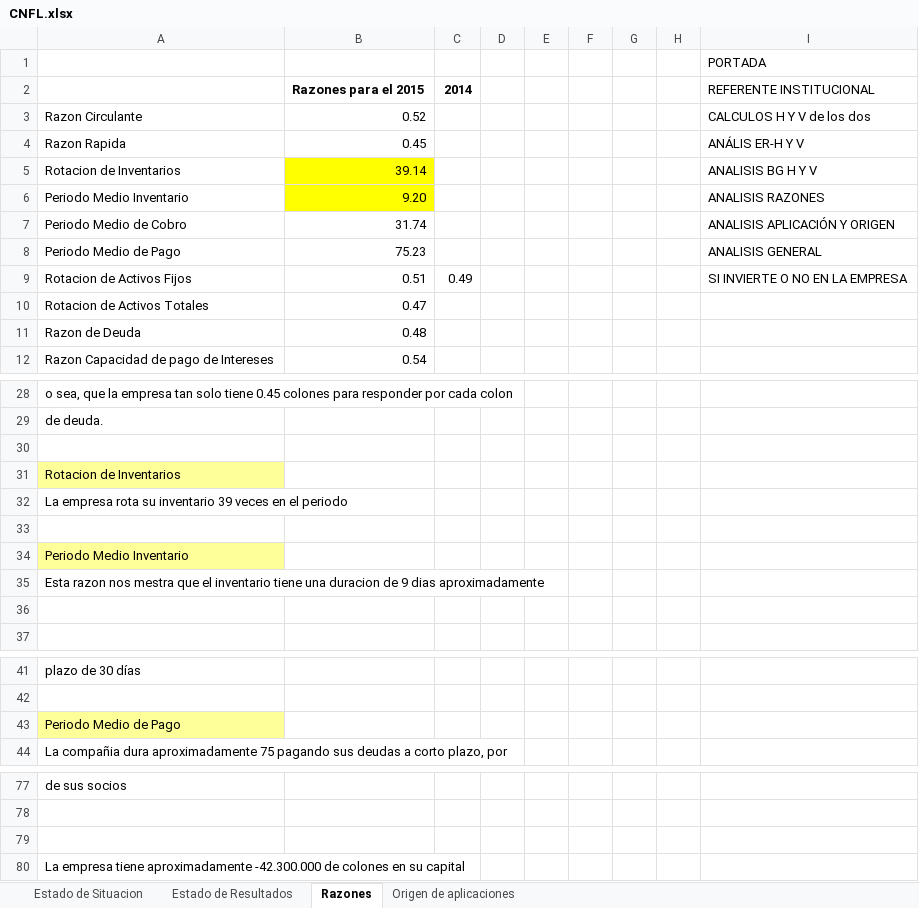
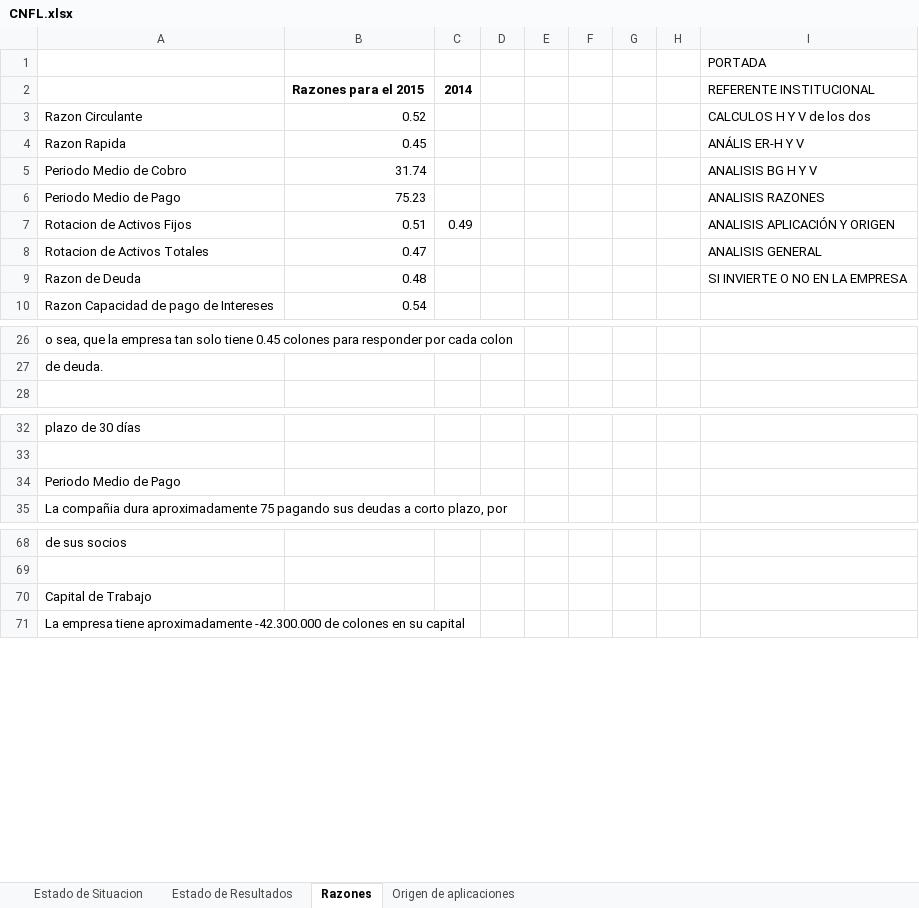
Before and after one commit to DeathCom/PracticasFinanzas01, an Excel workbook: CNFL.xlsx, sheet Razones, drawn as a sheet; only a part is shown, gaps mark what is left out; values as stored, in another font and other column widths than the file's, no borders; removed rows and columns are numbered as before the commit, all else as after; the diff names each change by its address in the sheet, - before the commit and + after, or states it on an @@ line.

```diff
--- a/CNFL.xlsx (sheet Razones)
+++ b/CNFL.xlsx (sheet Razones)
-row 5: Rotacion de Inventarios | 39.14 |  |  |  |  |  |  | ANALISIS BG H Y V
-row 6: Periodo Medio Inventario | 9.20 |  |  |  |  |  |  | ANALISIS RAZONES
-I5: ANALISIS APLICACIÓN Y ORIGEN
+I5: ANALISIS BG H Y V
-I6: ANALISIS GENERAL
+I6: ANALISIS RAZONES
-I7: SI INVIERTE O NO EN LA EMPRESA
+I7: ANALISIS APLICACIÓN Y ORIGEN
-I8: (empty)
+I8: ANALISIS GENERAL
-I9: (empty)
+I9: SI INVIERTE O NO EN LA EMPRESA
-row 30: (empty)
-row 31: Rotacion de Inventarios
-row 32: La empresa rota su inventario 39 veces en el periodo
-row 33: (empty)
-row 34: Periodo Medio Inventario
-row 35: Esta razon nos mestra que el inventario tiene una duracion de 9 dias aproximadamente
-row 36: (empty)
-A34 fill: #FFFF99
+A34 fill: none
-A70: (empty)
+A70: Capital de Trabajo
```
Also changed, not shown: sheet Estado de Resultados, sheet Estado de Situacion, sheet Origen de aplicaciones.
